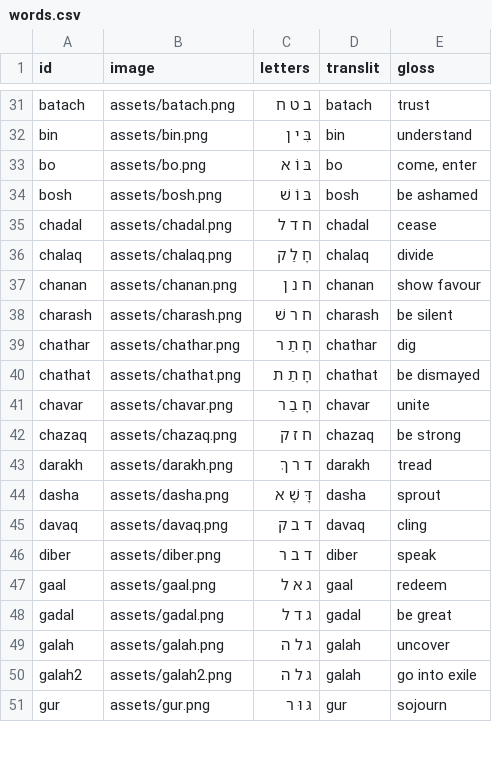
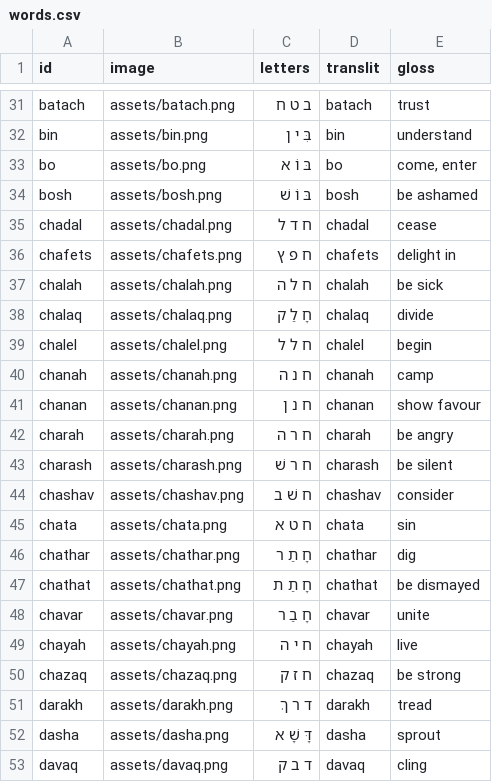
Before and after one commit to cmainechan/hwg, a CSV file: words.csv, drawn as a sheet; only a part is shown, gaps mark what is left out; the shorter side is filled out with more unchanged rows; the diff covers the shown part only.

```diff
--- a/words.csv
+++ b/words.csv
@@ -35,5 +35,12 @@ bosh,assets/bosh.png,בּ וֹ שׁ,bosh,be ashamed
 chadal,assets/chadal.png,ח ד ל,chadal,cease
+chafets,assets/chafets.png,ח פ ץ,chafets,delight in
+chalah,assets/chalah.png,ח ל ה,chalah,be sick
 chalaq,assets/chalaq.png,חָ לַ ק,chalaq,divide
+chalel,assets/chalel.png,ח ל ל,chalel,begin
+chanah,assets/chanah.png,ח נ ה,chanah,camp
 chanan,assets/chanan.png,ח נ ן,chanan,show favour
+charah,assets/charah.png,ח ר ה,charah,be angry
 charash,assets/charash.png,ח ר שׁ,charash,be silent
+chashav,assets/chashav.png,ח שׁ ב,chashav,consider
+chata,assets/chata.png,ח ט א,chata,sin
 chathar,assets/chathar.png,חָ תַ ר,chathar,dig
@@ -41,2 +48,3 @@ chathat,assets/chathat.png,חָ תַ ת,chathat,be dismayed
 chavar,assets/chavar.png,חָ בַ ר,chavar,unite
+chayah,assets/chayah.png,ח י ה,chayah,live
 chazaq,assets/chazaq.png,ח ז ק,chazaq,be strong
```
Also changed, not shown: 1 added row, 9 removed rows and 1 edited cell elsewhere in this file, 12 other files.
